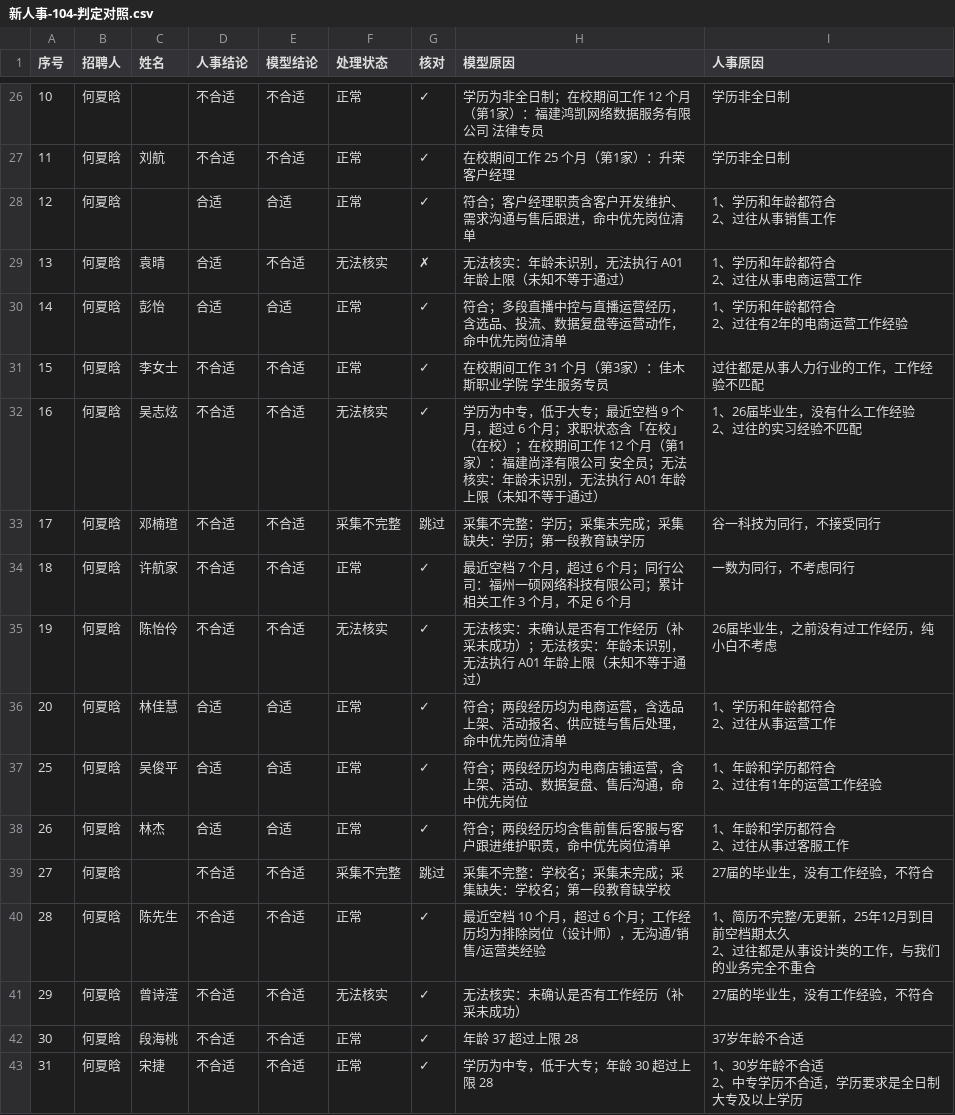
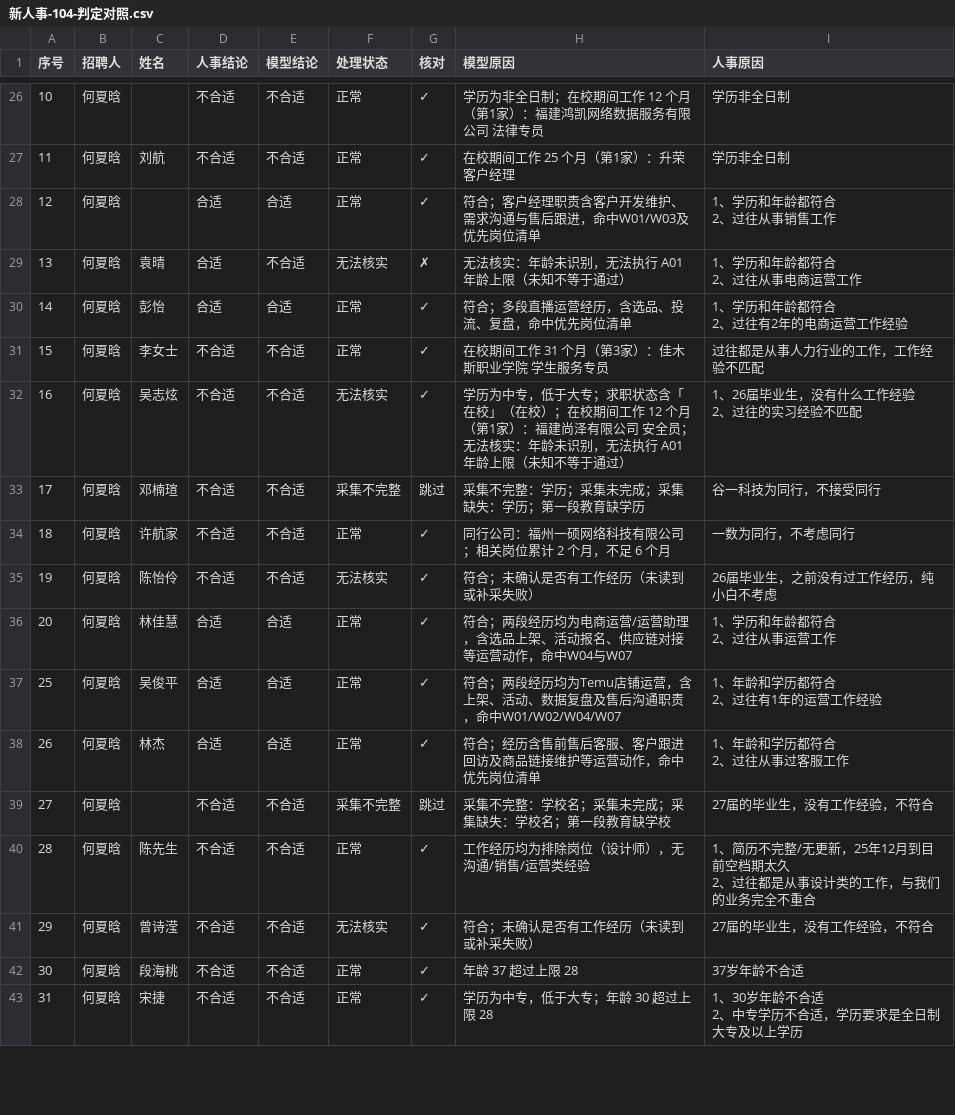
Before and after one commit to Ncyano/boss_auto, a CSV file: data/新人事-104-判定对照.csv, drawn as a sheet; only a part is shown, gaps mark what is left out; the diff covers the shown part only.

```diff
--- a/data/新人事-104-判定对照.csv
+++ b/data/新人事-104-判定对照.csv
@@ -37,24 +37,24 @@
 11,何夏晗,刘航,不合适,不合适,正常,✓,在校期间工作 25 个月（第1家）：升荣 客户经理,学历非全日制
-12,何夏晗,,合适,合适,正常,✓,符合；客户经理职责含客户开发维护、需求沟通与售后跟进，命中优先岗位清单,"1、学历和年龄都符合
-2、过往从事销售工作"
+12,何夏晗,,合适,合适,正常,✓,符合；客户经理职责含客户开发维护、需求沟通与售后跟进，命中W01/W03及优先岗位清单,"1、学历和年龄都符合
+2、过往从事销售工作"
 13,何夏晗,袁晴,合适,不合适,无法核实,✗,无法核实：年龄未识别，无法执行 A01 年龄上限（未知不等于通过）,"1、学历和年龄都符合
 2、过往从事电商运营工作"
-14,何夏晗,彭怡,合适,合适,正常,✓,符合；多段直播中控与直播运营经历，含选品、投流、数据复盘等运营动作，命中优先岗位清单,"1、学历和年龄都符合
-2、过往有2年的电商运营工作经验"
+14,何夏晗,彭怡,合适,合适,正常,✓,符合；多段直播运营经历，含选品、投流、复盘，命中优先岗位清单,"1、学历和年龄都符合
+2、过往有2年的电商运营工作经验"
 15,何夏晗,李女士,不合适,不合适,正常,✓,在校期间工作 31 个月（第3家）：佳木斯职业学院 学生服务专员,过往都是从事人力行业的工作，工作经验不匹配
-16,何夏晗,吴志炫,不合适,不合适,无法核实,✓,学历为中专，低于大专；最近空档 9 个月，超过 6 个月；求职状态含「在校」（在校）；在校期间工作 12 个月（第1家）：福建尚泽有限公司 安全员；无法核实：年龄未识别，无法执行 A01 年龄上限（未知不等于通过）,"1、26届毕业生，没有什么工作经验
-2、过往的实习经验不匹配"
+16,何夏晗,吴志炫,不合适,不合适,无法核实,✓,学历为中专，低于大专；求职状态含「在校」（在校）；在校期间工作 12 个月（第1家）：福建尚泽有限公司 安全员；无法核实：年龄未识别，无法执行 A01 年龄上限（未知不等于通过）,"1、26届毕业生，没有什么工作经验
+2、过往的实习经验不匹配"
 17,何夏晗,邓楠瑄,不合适,不合适,采集不完整,跳过,采集不完整：学历；采集未完成；采集缺失：学历；第一段教育缺学历,谷一科技为同行，不接受同行
-18,何夏晗,许航家,不合适,不合适,正常,✓,最近空档 7 个月，超过 6 个月；同行公司：福州一硕网络科技有限公司；累计相关工作 3 个月，不足 6 个月,一数为同行，不考虑同行
-19,何夏晗,陈怡伶,不合适,不合适,无法核实,✓,无法核实：未确认是否有工作经历（补采未成功）；无法核实：年龄未识别，无法执行 A01 年龄上限（未知不等于通过）,26届毕业生，之前没有过工作经历，纯小白不考虑
-20,何夏晗,林佳慧,合适,合适,正常,✓,符合；两段经历均为电商运营，含选品上架、活动报名、供应链与售后处理，命中优先岗位清单,"1、学历和年龄都符合
-2、过往从事运营工作"
-25,何夏晗,吴俊平,合适,合适,正常,✓,符合；两段经历均为电商店铺运营，含上架、活动、数据复盘、售后沟通，命中优先岗位,"1、年龄和学历都符合
-2、过往有1年的运营工作经验"
-26,何夏晗,林杰,合适,合适,正常,✓,符合；两段经历均含售前售后客服与客户跟进维护职责，命中优先岗位清单,"1、年龄和学历都符合
-2、过往从事过客服工作"
+18,何夏晗,许航家,不合适,不合适,正常,✓,同行公司：福州一硕网络科技有限公司；相关岗位累计 2 个月，不足 6 个月,一数为同行，不考虑同行
+19,何夏晗,陈怡伶,不合适,不合适,无法核实,✓,符合；未确认是否有工作经历（未读到或补采失败）,26届毕业生，之前没有过工作经历，纯小白不考虑
+20,何夏晗,林佳慧,合适,合适,正常,✓,符合；两段经历均为电商运营/运营助理，含选品上架、活动报名、供应链对接等运营动作，命中W04与W07,"1、学历和年龄都符合
+2、过往从事运营工作"
+25,何夏晗,吴俊平,合适,合适,正常,✓,符合；两段经历均为Temu店铺运营，含上架、活动、数据复盘及售后沟通职责，命中W01/W02/W04/W07,"1、年龄和学历都符合
+2、过往有1年的运营工作经验"
+26,何夏晗,林杰,合适,合适,正常,✓,符合；经历含售前售后客服、客户跟进回访及商品链接维护等运营动作，命中优先岗位清单,"1、年龄和学历都符合
+2、过往从事过客服工作"
 27,何夏晗,,不合适,不合适,采集不完整,跳过,采集不完整：学校名；采集未完成；采集缺失：学校名；第一段教育缺学校,27届的毕业生，没有工作经验，不符合
-28,何夏晗,陈先生,不合适,不合适,正常,✓,最近空档 10 个月，超过 6 个月；工作经历均为排除岗位（设计师），无沟通/销售/运营类经验,"1、简历不完整/无更新，25年12月到目前空档期太久
-2、过往都是从事设计类的工作，与我们的业务完全不重合"
-29,何夏晗,曾诗滢,不合适,不合适,无法核实,✓,无法核实：未确认是否有工作经历（补采未成功）,27届的毕业生，没有工作经验，不符合
+28,何夏晗,陈先生,不合适,不合适,正常,✓,工作经历均为排除岗位（设计师），无沟通/销售/运营类经验,"1、简历不完整/无更新，25年12月到目前空档期太久
+2、过往都是从事设计类的工作，与我们的业务完全不重合"
+29,何夏晗,曾诗滢,不合适,不合适,无法核实,✓,符合；未确认是否有工作经历（未读到或补采失败）,27届的毕业生，没有工作经验，不符合
 30,何夏晗,段海桃,不合适,不合适,正常,✓,年龄 37 超过上限 28,37岁年龄不合适
```
Also changed, not shown: 81 edited cells elsewhere in this file, 4 other files.
